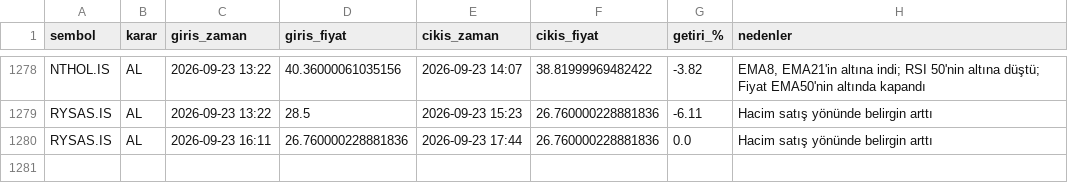
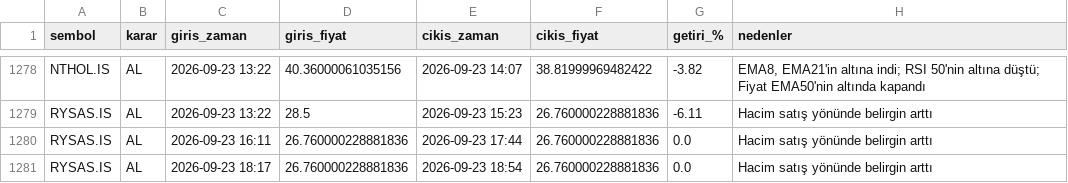
Before and after one commit to cotanakosmanbeyaz-droid/Hisse_arama, a CSV file: islem_gecmisi.csv, drawn as a sheet; only a part is shown, gaps mark what is left out.

```diff
--- a/islem_gecmisi.csv
+++ b/islem_gecmisi.csv
@@ -1280 +1280,2 @@ RYSAS.IS,AL,2026-09-23 13:22,28.5,2026-09-23 15:23,26.760000228881836,-6.11,Haci
 RYSAS.IS,AL,2026-09-23 16:11,26.760000228881836,2026-09-23 17:44,26.760000228881836,0.0,Hacim satış yönünde belirgin arttı
+RYSAS.IS,AL,2026-09-23 18:17,26.760000228881836,2026-09-23 18:54,26.760000228881836,0.0,Hacim satış yönünde belirgin arttı
```
Also changed, not shown: 1 other file.
